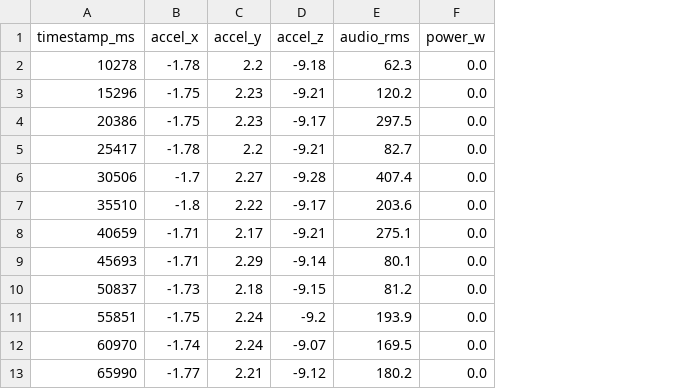
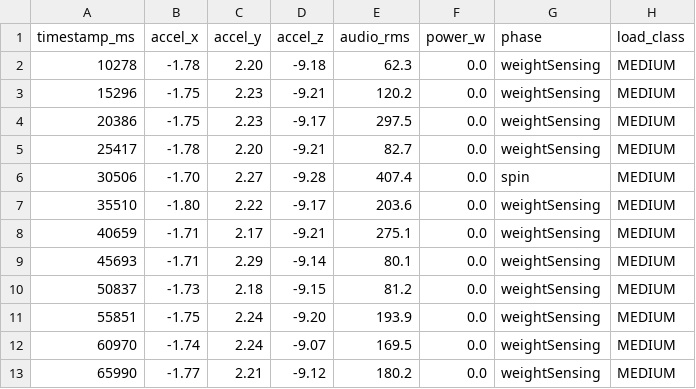
Before and after one commit to adamdanishj30/washer-pdm, a CSV file: data/testing_data/wash_cycle_1009.csv, drawn as a sheet; only a part is shown; the diff covers the shown part only; the diff names each change by its address in the sheet, - before the commit and + after, or states it on an @@ line.

Commit message:
fix(pipeline): correct offline session routing to real_sessions and eliminate spurious none phase classifications

```diff
--- a/data/testing_data/wash_cycle_1009.csv
+++ b/data/testing_data/wash_cycle_1009.csv
+column G (phase), rows 2-13: weightSensing | weightSensing | weightSensing | weightSensing | spin | weightSensing | weightSensing | weightSensing | weightSensing | weightSensing | weightSensing | weightSensing
+column H (load_class), rows 2-13: all MEDIUM
-C2 (accel_y): 2.2
+C2 (accel_y): 2.20
-C5 (accel_y): 2.2
+C5 (accel_y): 2.20
-B6 (accel_x): -1.7
+B6 (accel_x): -1.70
-B7 (accel_x): -1.8
+B7 (accel_x): -1.80
-D11 (accel_z): -9.2
+D11 (accel_z): -9.20
```
Also changed, not shown: 12 edited cells elsewhere in this file, data/real_sessions/wash_cycle_2026-10-15_1020.csv, data/real_sessions/wash_cycle_2026-10-16_0857.csv, 18 other files.
